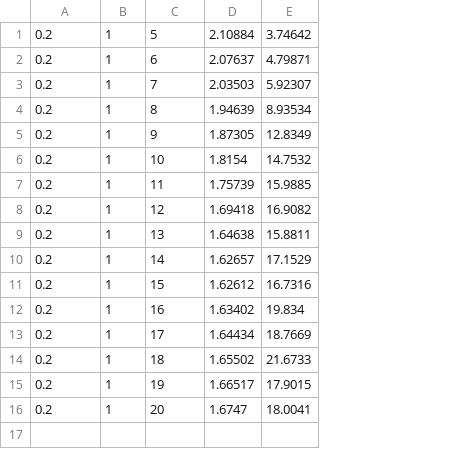
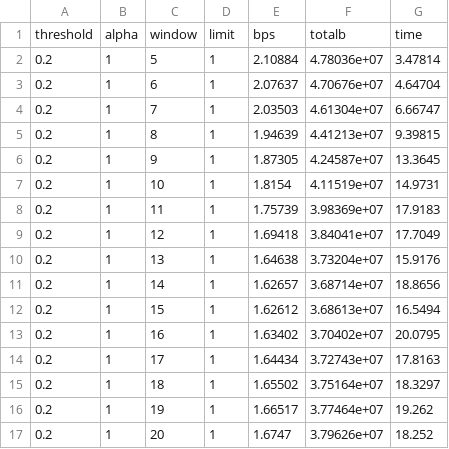
Before and after one commit to joaompfonseca/tai-assignment1-group8, a CSV file: results/window.csv, drawn as a sheet; removed rows and columns are numbered as before the commit, all else as after; the diff names each change by its address in the sheet, - before the commit and + after, or states it on an @@ line.

```diff
--- a/results/window.csv
+++ b/results/window.csv
+column D, rows 2-17: all 1
-column E, rows 1-16: 3.74642 | 4.79871 | 5.92307 | 8.93534 | 12.8349 | 14.7532 | 15.9885 | 16.9082 | 15.8811 | 17.1529 | 16.7316 | 19.834 | 18.7669 | 21.6733 | 17.9015 | 18.0041
+column F, rows 2-17: 4.78036e+07 | 4.70676e+07 | 4.61304e+07 | 4.41213e+07 | 4.24587e+07 | 4.11519e+07 | 3.98369e+07 | 3.84041e+07 | 3.73204e+07 | 3.68714e+07 | 3.68613e+07 | 3.70402e+07 | 3.72743e+07 | 3.75164e+07 | 3.77464e+07 | 3.79626e+07
+column G, rows 2-17: 3.47814 | 4.64704 | 6.66747 | 9.39815 | 13.3645 | 14.9731 | 17.9183 | 17.7049 | 15.9176 | 18.8656 | 16.5494 | 20.0795 | 17.8163 | 18.3297 | 19.262 | 18.252
+row 1: threshold | alpha | window | limit | bps | totalb | time
```
Also changed, not shown: results/alpha.csv, results/other_comp.csv, 19 other files.
